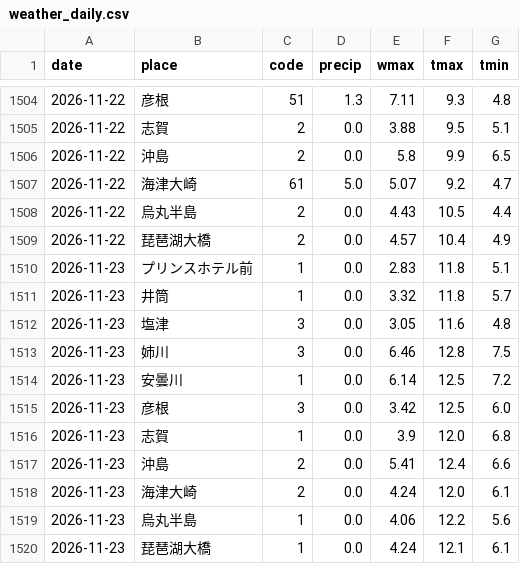
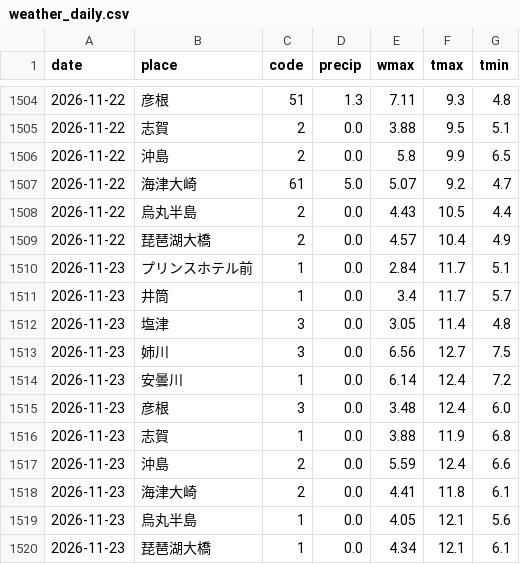
Before and after one commit to suzuhaya5666-lgtm/Biwakodate, a CSV file: data/weather_daily.csv, drawn as a sheet; only a part is shown, gaps mark what is left out.

```diff
--- a/data/weather_daily.csv
+++ b/data/weather_daily.csv
@@ -1509,12 +1509,12 @@ date,place,code,precip,wmax,tmax,tmin
 2026-11-22,琵琶湖大橋,2,0.0,4.57,10.4,4.9
-2026-11-23,プリンスホテル前,1,0.0,2.83,11.8,5.1
-2026-11-23,井筒,1,0.0,3.32,11.8,5.7
-2026-11-23,塩津,3,0.0,3.05,11.6,4.8
-2026-11-23,姉川,3,0.0,6.46,12.8,7.5
-2026-11-23,安曇川,1,0.0,6.14,12.5,7.2
-2026-11-23,彦根,3,0.0,3.42,12.5,6.0
-2026-11-23,志賀,1,0.0,3.9,12.0,6.8
-2026-11-23,沖島,2,0.0,5.41,12.4,6.6
-2026-11-23,海津大崎,2,0.0,4.24,12.0,6.1
-2026-11-23,烏丸半島,1,0.0,4.06,12.2,5.6
-2026-11-23,琵琶湖大橋,1,0.0,4.24,12.1,6.1
+2026-11-23,プリンスホテル前,1,0.0,2.84,11.7,5.1
+2026-11-23,井筒,1,0.0,3.4,11.7,5.7
+2026-11-23,塩津,3,0.0,3.05,11.4,4.8
+2026-11-23,姉川,3,0.0,6.56,12.7,7.5
+2026-11-23,安曇川,1,0.0,6.14,12.4,7.2
+2026-11-23,彦根,3,0.0,3.48,12.4,6.0
+2026-11-23,志賀,1,0.0,3.88,11.9,6.8
+2026-11-23,沖島,2,0.0,5.59,12.4,6.6
+2026-11-23,海津大崎,2,0.0,4.41,11.8,6.1
+2026-11-23,烏丸半島,1,0.0,4.05,12.1,5.6
+2026-11-23,琵琶湖大橋,1,0.0,4.34,12.1,6.1
```
Also changed, not shown: data/observations.csv, data/rivers.csv, 3 other files.
